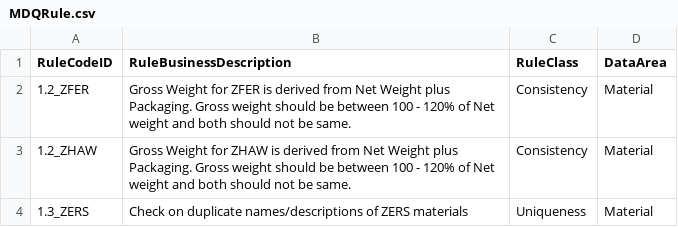
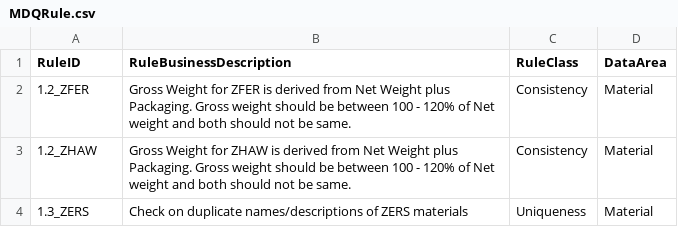
Before and after one commit to szubalii/leviat-data-and-analytics, a CSV file: synapse-dwh/syndw_xxxx_sls_d_euw_001/Master Data/MDQRule.csv, drawn as a sheet; only a part is shown.

Commit message:
rename RuleCodeID add DISTRIBUTION=REPLICATE

```diff
--- a/synapse-dwh/syndw_xxxx_sls_d_euw_001/Master Data/MDQRule.csv
+++ b/synapse-dwh/syndw_xxxx_sls_d_euw_001/Master Data/MDQRule.csv
@@ -1,2 +1,2 @@
-RuleCodeID;RuleBusinessDescription;RuleClass;DataArea
+RuleID;RuleBusinessDescription;RuleClass;DataArea
 1.2_ZFER;Gross Weight for ZFER is derived from Net Weight plus Packaging. Gross weight should be between 100 - 120% of Net weight and both should not be same.;Consistency;Material
```
Also changed, not shown: 4 other files.
